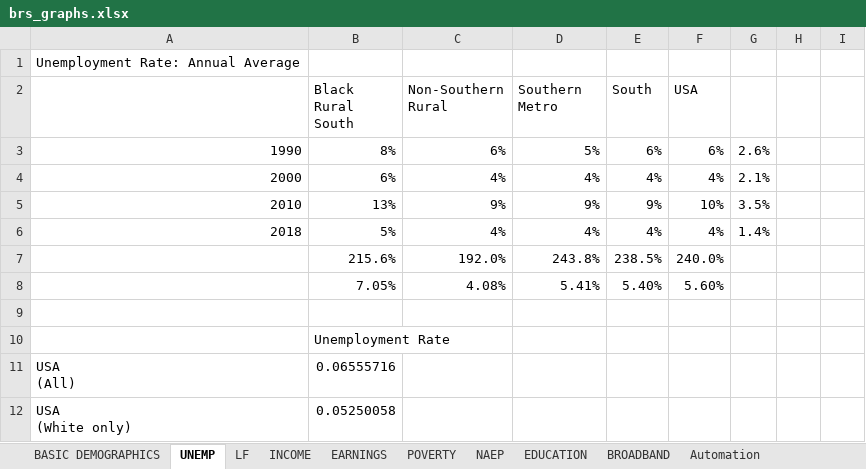
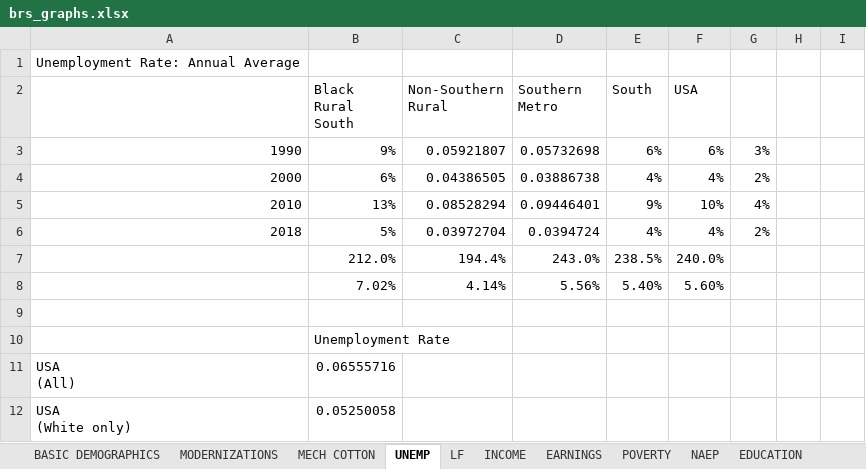
Before and after one commit to amykim5807/brs_paper, an Excel workbook: outputs/brs_graphs.xlsx, sheet UNEMP, drawn as a sheet; only a part is shown; values as stored, in another font and other column widths than the file's, no borders; charts and pictures not drawn; the diff names each change by its address in the sheet, - before the commit and + after, or states it on an @@ line.

```diff
--- a/outputs/brs_graphs.xlsx (sheet UNEMP)
+++ b/outputs/brs_graphs.xlsx (sheet UNEMP)
+sheet tab: MODERNIZATIONS
+sheet tab: MECH COTTON
-B3 (Black Rural South): 8%
+B3 (Black Rural South): 9%
-C3 (Non-Southern Rural): 6%
+C3 (Non-Southern Rural): 0.05921807
-D3 (Southern Metro): 5%
+D3 (Southern Metro): 0.05732698
-G3: 2.6%
+G3: 3%
-C4 (Non-Southern Rural): 4%
+C4 (Non-Southern Rural): 0.04386505
-D4 (Southern Metro): 4%
+D4 (Southern Metro): 0.03886738
-G4: 2.1%
+G4: 2%
-C5 (Non-Southern Rural): 9%
+C5 (Non-Southern Rural): 0.08528294
-D5 (Southern Metro): 9%
+D5 (Southern Metro): 0.09446401
-G5: 3.5%
+G5: 4%
-C6 (Non-Southern Rural): 4%
+C6 (Non-Southern Rural): 0.03972704
-D6 (Southern Metro): 4%
+D6 (Southern Metro): 0.0394724
-G6: 1.4%
+G6: 2%
-B7 (Black Rural South): 215.6%
+B7 (Black Rural South): 212.0%
-C7 (Non-Southern Rural): 192.0%
+C7 (Non-Southern Rural): 194.4%
-D7 (Southern Metro): 243.8%
+D7 (Southern Metro): 243.0%
-B8 (Black Rural South): 7.05%
+B8 (Black Rural South): 7.02%
-C8 (Non-Southern Rural): 4.08%
+C8 (Non-Southern Rural): 4.14%
-D8 (Southern Metro): 5.41%
+D8 (Southern Metro): 5.56%
```
Also changed, not shown: sheet EDUCATION, sheet BROADBAND, sheet POVERTY, other sheet tabs, charts or pictures, 57 other files.
